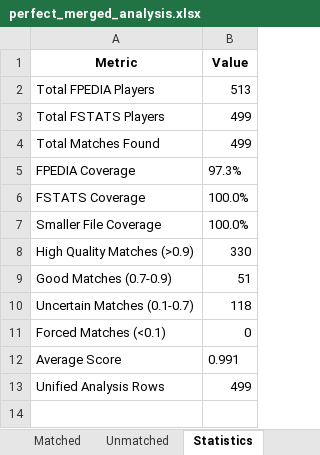
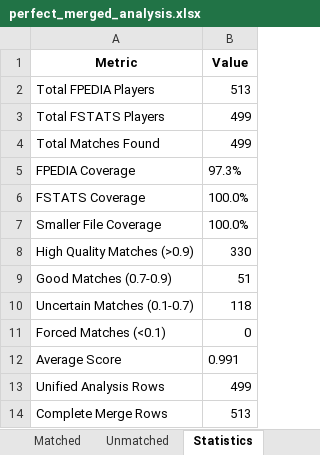
Before and after one commit to ClaudioPoli/fantacalcio-py, an Excel workbook: data/output/perfect_merged_analysis.xlsx, sheet Statistics, drawn as a sheet; values as stored, in another font and other column widths than the file's, no borders; the diff names each change by its address in the sheet, - before the commit and + after, or states it on an @@ line.

Commit message:
Aggiorna la funzionalità di Perfect Excel Merger: ottimizza l'analisi unificata e introduce un merge completo con tutti i giocatori e colonne. Modifica le colonne FPEDIA e FSTATS per una migliore chiarezza e riduzione dei duplicati.

```diff
--- a/data/output/perfect_merged_analysis.xlsx (sheet Statistics)
+++ b/data/output/perfect_merged_analysis.xlsx (sheet Statistics)
+row 14: Complete Merge Rows | 513
```
Also changed, not shown: sheet Unified_Analysis, sheet Complete_Merge, other sheet tabs, data/output/FSTATS_analysis.xlsx, data/output/fpedia_analysis.xlsx, 2 other files.
